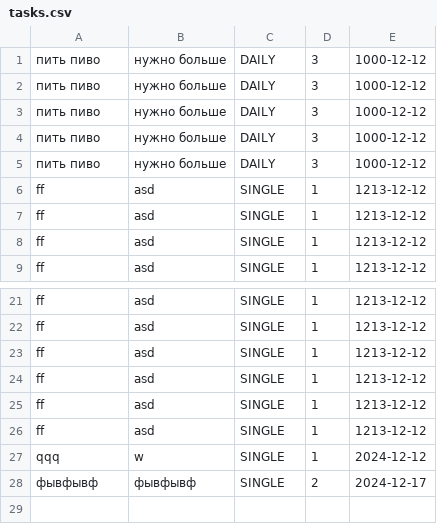
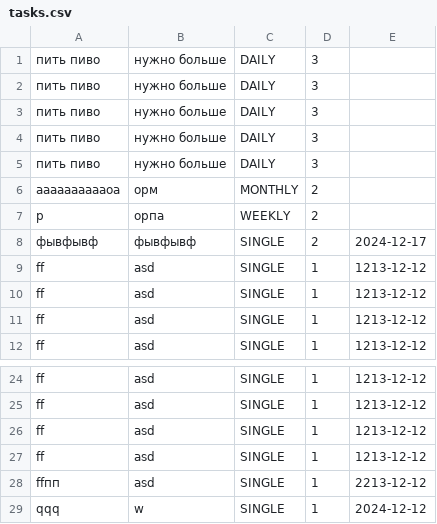
Before and after one commit to Pabloidd/TaskMaster, a CSV file: tasks.csv, drawn as a sheet; only a part is shown, gaps mark what is left out.

Commit message:
добавлено наследование от класса Task на ежемесячные, еженедельные и ежедневные, а также разовые. Сохранение и загрузка данных работает. Необходимо настроить сортировку.

```diff
--- a/tasks.csv
+++ b/tasks.csv
@@ -1,6 +1,9 @@
-пить пиво,нужно больше,DAILY,3,1000-12-12
-пить пиво,нужно больше,DAILY,3,1000-12-12
-пить пиво,нужно больше,DAILY,3,1000-12-12
-пить пиво,нужно больше,DAILY,3,1000-12-12
-пить пиво,нужно больше,DAILY,3,1000-12-12
+пить пиво,нужно больше,DAILY,3
+пить пиво,нужно больше,DAILY,3
+пить пиво,нужно больше,DAILY,3
+пить пиво,нужно больше,DAILY,3
+пить пиво,нужно больше,DAILY,3
+ааааааааааоа,орм,MONTHLY,2
+р,орпа,WEEKLY,2
+фывфывф,фывфывф,SINGLE,2,2024-12-17
 ff,asd,SINGLE,1,1213-12-12
@@ -24,5 +27,3 @@ ff,asd,SINGLE,1,1213-12-12
 ff,asd,SINGLE,1,1213-12-12
-ff,asd,SINGLE,1,1213-12-12
-ff,asd,SINGLE,1,1213-12-12
+ffпп,asd,SINGLE,1,2213-12-12
 qqq,w,SINGLE,1,2024-12-12
-фывфывф,фывфывф,SINGLE,2,2024-12-17
```
Also changed, not shown: 17 other files.
